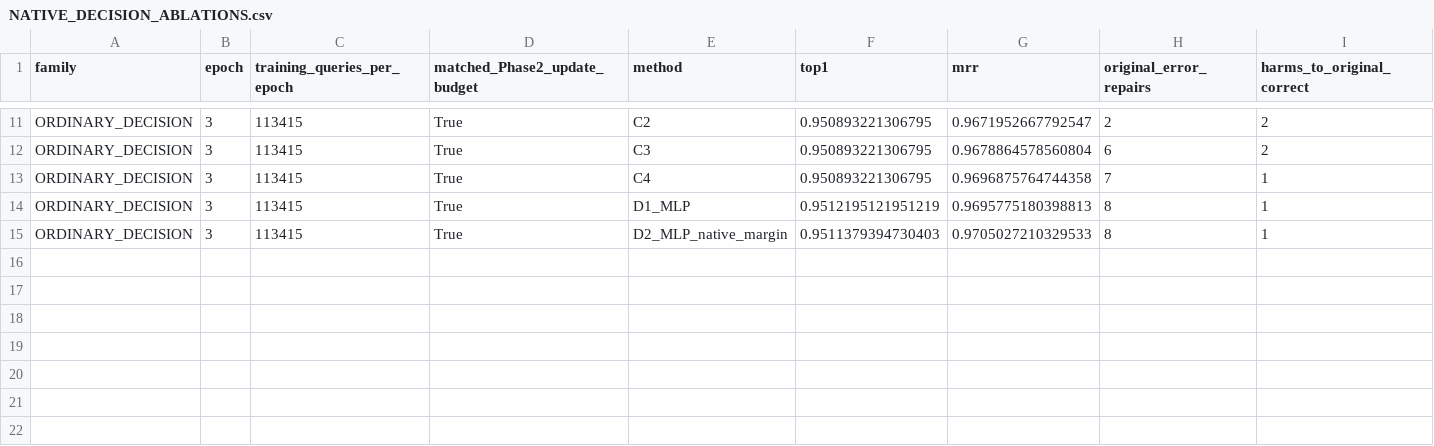
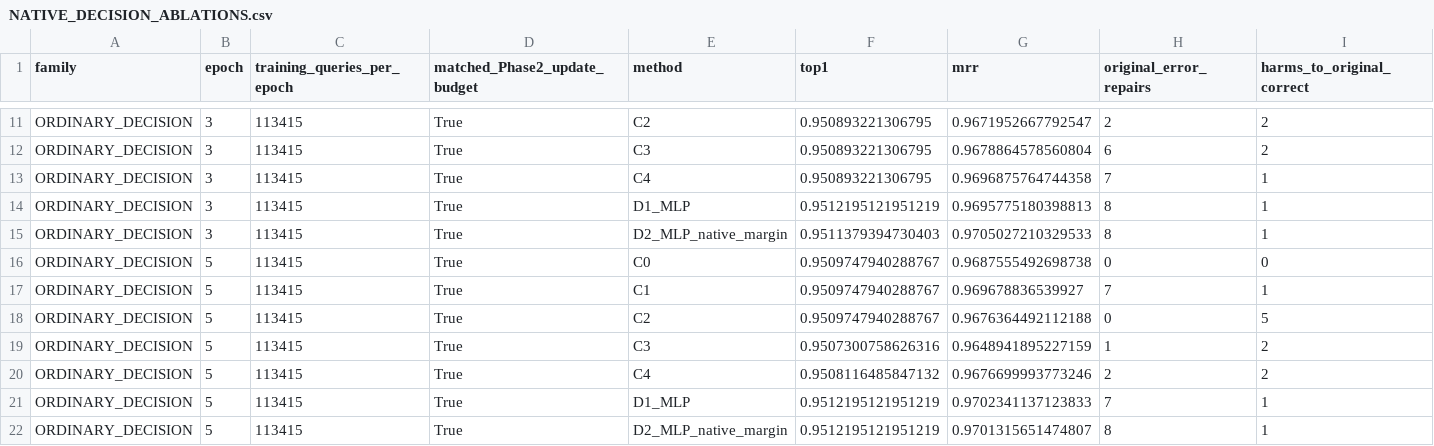
Before and after one commit to LYQ1107/WWW, a CSV file: results/PIRGA_FULLTRAIN/NATIVE_DECISION_ABLATIONS.csv, drawn as a sheet; only a part is shown, gaps mark what is left out; rows hold the shown columns only; the diff names each change by its address in the sheet, - before the commit and + after, or states it on an @@ line.

```diff
--- a/results/PIRGA_FULLTRAIN/NATIVE_DECISION_ABLATIONS.csv
+++ b/results/PIRGA_FULLTRAIN/NATIVE_DECISION_ABLATIONS.csv
+row 16: ORDINARY_DECISION | 5 | 113415 | True | C0 | 0.9509747940288767 | 0.9687555492698738 | 0 | 0
+row 17: ORDINARY_DECISION | 5 | 113415 | True | C1 | 0.9509747940288767 | 0.969678836539927 | 7 | 1
+row 18: ORDINARY_DECISION | 5 | 113415 | True | C2 | 0.9509747940288767 | 0.9676364492112188 | 0 | 5
+row 19: ORDINARY_DECISION | 5 | 113415 | True | C3 | 0.9507300758626316 | 0.9648941895227159 | 1 | 2
+row 20: ORDINARY_DECISION | 5 | 113415 | True | C4 | 0.9508116485847132 | 0.9676699993773246 | 2 | 2
+row 21: ORDINARY_DECISION | 5 | 113415 | True | D1_MLP | 0.9512195121951219 | 0.9702341137123833 | 7 | 1
+row 22: ORDINARY_DECISION | 5 | 113415 | True | D2_MLP_native_margin | 0.9512195121951219 | 0.9701315651474807 | 8 | 1
```
Also changed, not shown: results/PIRGA_FULLTRAIN/EXHAUSTIVE_MARGIN_ABLATIONS.csv, results/PIRGA_FULLTRAIN/ORIGINAL_ERROR_ACTION_TRANSITIONS.csv, 29 other files.
